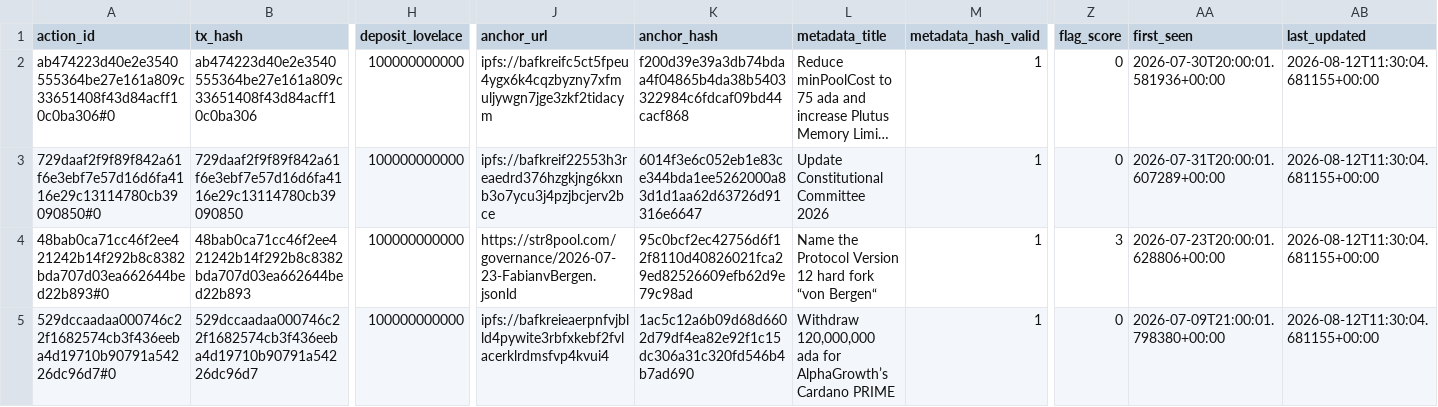
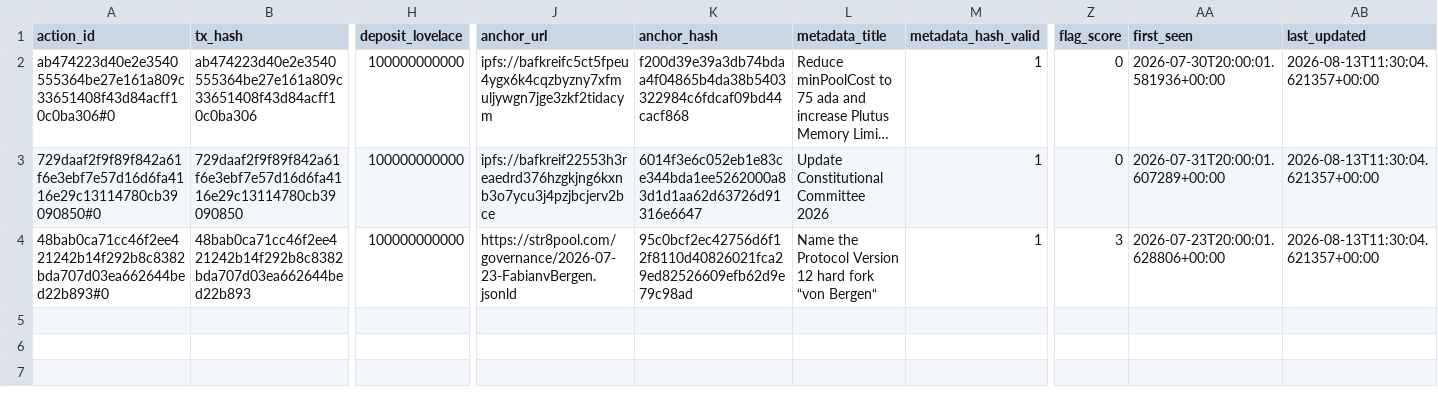
Before and after one commit to BEACNpool/beacn-drep-resources, a CSV file: data/input/governance/governance_actions_active.csv, drawn as a sheet; only a part is shown, gaps mark what is left out; long unchanged cells end in …; rows hold the shown columns only; the diff names each change by its address in the sheet, - before the commit and + after, or states it on an @@ line.

Commit message:
data: governance snapshot 2026-08-13T11:33:34Z

```diff
--- a/data/input/governance/governance_actions_active.csv
+++ b/data/input/governance/governance_actions_active.csv
-AB2:AB4 (last_updated): 2026-08-12T11:30:04.681155+00:00
+AB2:AB4 (last_updated): 2026-08-13T11:30:04.621357+00:00
-row 5: 529dccaadaa000746c22f1682574cb3f436eeba4d19710b90791a54226dc96d7#0 | 529dccaadaa000746c22f1682574cb3f436eeba4d19710b90791a54226dc96d7 | 100000000000 | ipfs://bafkreieaerpnfvjblld4pywite3rbfxkebf2fvlacerklrdmsfvp4kvui4 | 1ac5c12a6b09d68d6602d79df4ea82e92f1c15dc306a31c320fd546b4b7ad690 | Withdraw 120,000,000 ada for AlphaGrowth’s Cardano PRIME | 1 | 0 | 2026-07-09T21:00:01.798380+00:00 | 2026-08-12T11:30:04.681155+00:00
```
Also changed, not shown: data/input/governance/anchor_documents_index.csv, data/input/governance/decision_support/ecosystem_value_profiles.csv, 8 other files.
